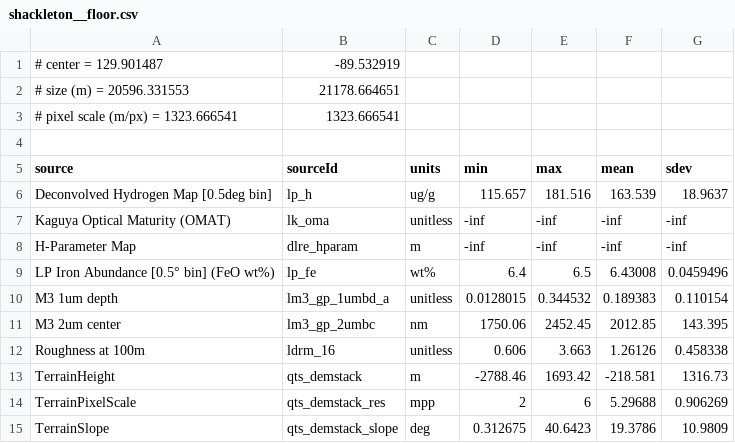
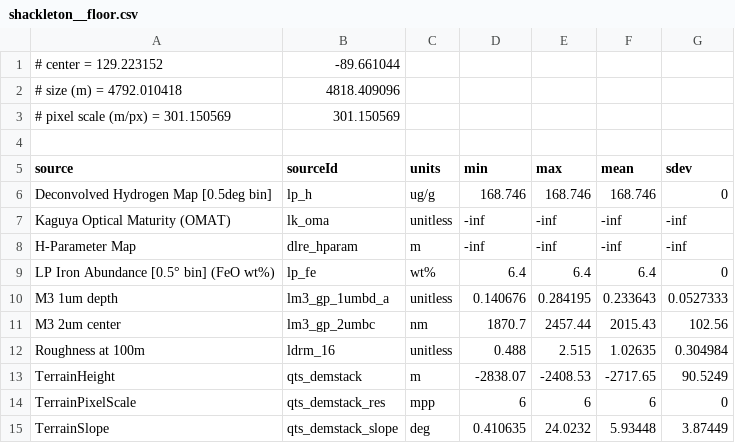
Before and after one commit to deathaerAC/idk-nasa-space-apps-challenge, a CSV file: Information/Moon/quickmap_csv/shackleton__floor.csv, drawn as a sheet.

Commit message:
Added report in README, Updated CSV files, edited COARSE_PIXEL_M in build_site_record.py, deleted redundant files and organised files to commit

```diff
--- a/Information/Moon/quickmap_csv/shackleton__floor.csv
+++ b/Information/Moon/quickmap_csv/shackleton__floor.csv
@@ -1,15 +1,15 @@
-# center = 129.901487,-89.532919
-# size (m) = 20596.331553,21178.664651
-# pixel scale (m/px) = 1323.666541,1323.666541
+# center = 129.223152,-89.661044
+# size (m) = 4792.010418,4818.409096
+# pixel scale (m/px) = 301.150569,301.150569
 
 source,sourceId,units,min,max,mean,sdev
-Deconvolved Hydrogen Map [0.5deg bin],lp_h,ug/g,115.657,181.516,163.539,18.9637
+Deconvolved Hydrogen Map [0.5deg bin],lp_h,ug/g,168.746,168.746,168.746,0
 Kaguya Optical Maturity (OMAT),lk_oma,unitless,-inf,-inf,-inf,-inf
 H-Parameter Map,dlre_hparam,m,-inf,-inf,-inf,-inf
-LP Iron Abundance [0.5° bin] (FeO wt%),lp_fe,wt%,6.4,6.5,6.43008,0.0459496
-M3 1um depth,lm3_gp_1umbd_a,unitless,0.0128015,0.344532,0.189383,0.110154
-M3 2um center,lm3_gp_2umbc,nm,1750.06,2452.45,2012.85,143.395
-Roughness at 100m,ldrm_16,unitless,0.606,3.663,1.26126,0.458338
-TerrainHeight,qts_demstack,m,-2788.46,1693.42,-218.581,1316.73
-TerrainPixelScale,qts_demstack_res,mpp,2,6,5.29688,0.906269
-TerrainSlope,qts_demstack_slope,deg,0.312675,40.6423,19.3786,10.9809
+LP Iron Abundance [0.5° bin] (FeO wt%),lp_fe,wt%,6.4,6.4,6.4,0
+M3 1um depth,lm3_gp_1umbd_a,unitless,0.140676,0.284195,0.233643,0.0527333
+M3 2um center,lm3_gp_2umbc,nm,1870.7,2457.44,2015.43,102.56
+Roughness at 100m,ldrm_16,unitless,0.488,2.515,1.02635,0.304984
+TerrainHeight,qts_demstack,m,-2838.07,-2408.53,-2717.65,90.5249
+TerrainPixelScale,qts_demstack_res,mpp,6,6,6,0
+TerrainSlope,qts_demstack_slope,deg,0.410635,24.0232,5.93448,3.87449
```
Also changed, not shown: Information/Moon/quickmap_csv/haworth__floor.csv, Information/Moon/quickmap_csv/haworth__region.csv, 4 other files.
